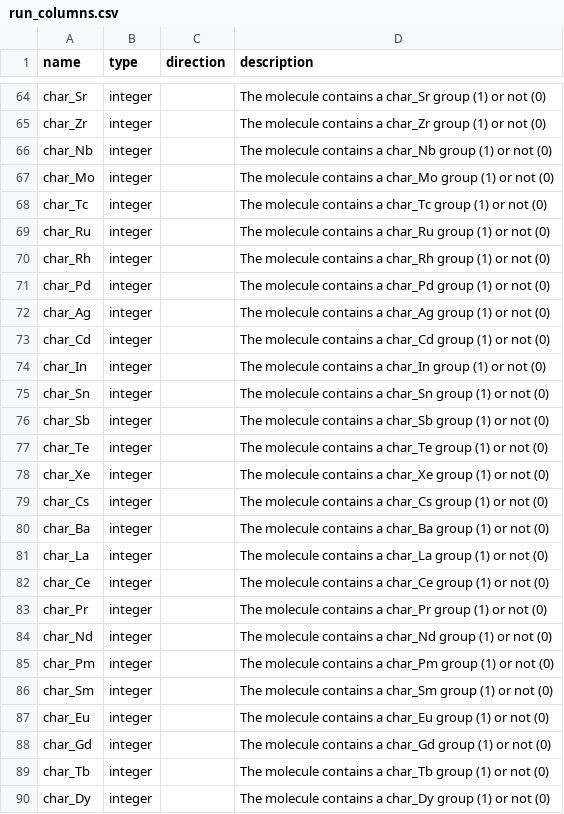
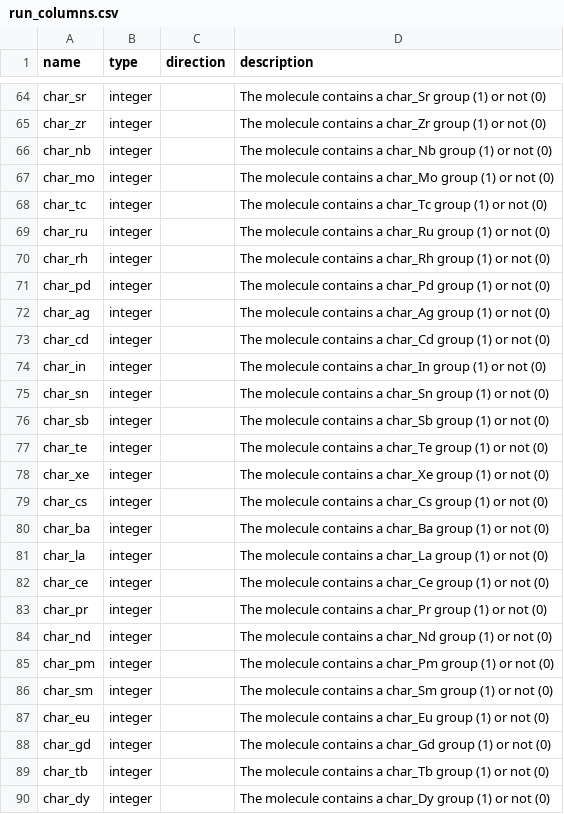
Before and after one commit to ersilia-os/eos24ci, a CSV file: model/framework/columns/run_columns.csv, drawn as a sheet; only a part is shown, gaps mark what is left out; the diff covers the shown part only; the diff names each change by its address in the sheet, - before the commit and + after, or states it on an @@ line.

```diff
--- a/model/framework/columns/run_columns.csv
+++ b/model/framework/columns/run_columns.csv
-A64 (name): char_Sr
+A64 (name): char_sr
-A65 (name): char_Zr
+A65 (name): char_zr
-A66 (name): char_Nb
+A66 (name): char_nb
-A67 (name): char_Mo
+A67 (name): char_mo
-A68 (name): char_Tc
+A68 (name): char_tc
-A69 (name): char_Ru
+A69 (name): char_ru
-A70 (name): char_Rh
+A70 (name): char_rh
-A71 (name): char_Pd
+A71 (name): char_pd
-A72 (name): char_Ag
+A72 (name): char_ag
-A73 (name): char_Cd
+A73 (name): char_cd
-A74 (name): char_In
+A74 (name): char_in
-A75 (name): char_Sn
+A75 (name): char_sn
-A76 (name): char_Sb
+A76 (name): char_sb
-A77 (name): char_Te
+A77 (name): char_te
-A78 (name): char_Xe
+A78 (name): char_xe
-A79 (name): char_Cs
+A79 (name): char_cs
-A80 (name): char_Ba
+A80 (name): char_ba
-A81 (name): char_La
+A81 (name): char_la
-A82 (name): char_Ce
+A82 (name): char_ce
-A83 (name): char_Pr
+A83 (name): char_pr
-A84 (name): char_Nd
+A84 (name): char_nd
-A85 (name): char_Pm
+A85 (name): char_pm
-A86 (name): char_Sm
+A86 (name): char_sm
-A87 (name): char_Eu
+A87 (name): char_eu
-A88 (name): char_Gd
+A88 (name): char_gd
-A89 (name): char_Tb
+A89 (name): char_tb
-A90 (name): char_Dy
+A90 (name): char_dy
```
Also changed, not shown: 101 edited cells elsewhere in this file, 12 other files.
